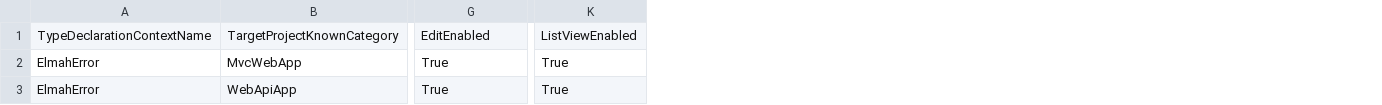
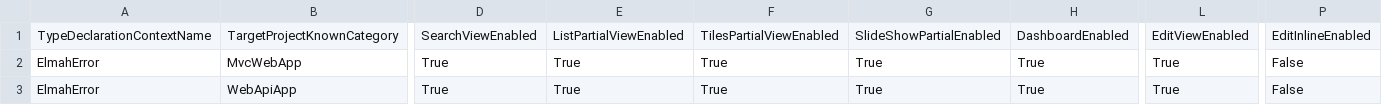
Before and after one commit to davidzhaoblog/Elmah, a CSV file: .cg/.persist/ElmahError.UIViewSetting.csv, drawn as a sheet; only a part is shown, gaps mark what is left out; removed rows and columns are numbered as before the commit, all else as after; the diff covers the shown part only; the diff names each change by its address in the sheet, - before the commit and + after, or states it on an @@ line.

```diff
--- a/.cg/.persist/ElmahError.UIViewSetting.csv
+++ b/.cg/.persist/ElmahError.UIViewSetting.csv
+column D, rows 1-3: SearchViewEnabled | True | True
+column E, rows 1-3: ListPartialViewEnabled | True | True
+column F, rows 1-3: TilesPartialViewEnabled | True | True
+column G, rows 1-3: SlideShowPartialEnabled | True | True
+column H, rows 1-3: DashboardEnabled | True | True
-column K, rows 1-3: ListViewEnabled | True | True
+column P, rows 1-3: EditInlineEnabled | False | False
-L1: EditEnabled
+L1: EditViewEnabled
```
Also changed, not shown: 7 edited cells elsewhere in this file, 14 other files.
